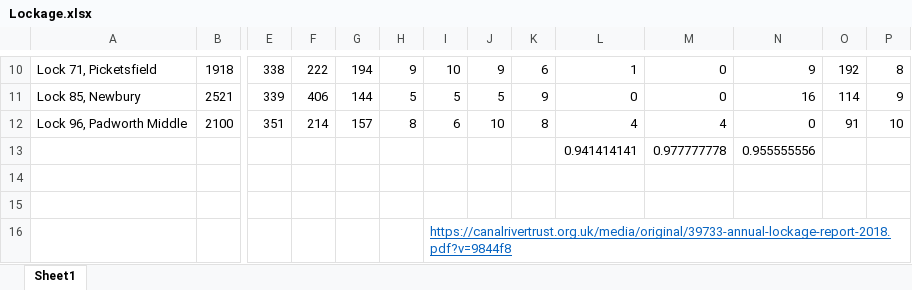
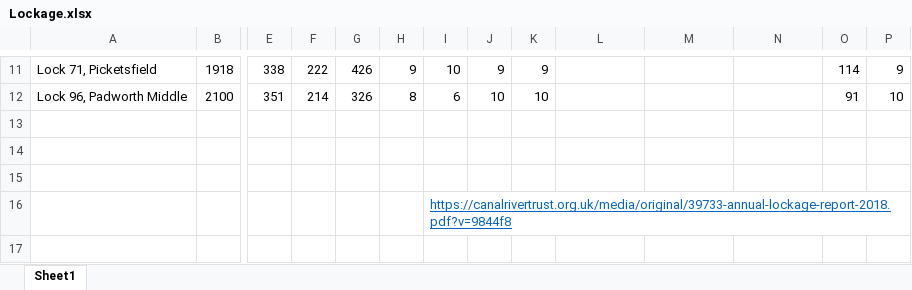
Before and after one commit to LauraS-C/Canals, an Excel workbook: KA_Data/Lockage.xlsx, sheet Sheet1, drawn as a sheet; only a part is shown, gaps mark what is left out; values as stored, in another font and other column widths than the file's, no borders; removed rows and columns are numbered as before the commit, all else as after; rows hold the shown columns only; the diff covers the shown part only; the diff names each change by its address in the sheet, - before the commit and + after, or states it on an @@ line.

```diff
--- a/KA_Data/Lockage.xlsx (sheet Sheet1)
+++ b/KA_Data/Lockage.xlsx (sheet Sheet1)
-G11: 194
+G11: 426
-K11: 6
+K11: 9
-L11: 1
+L11: (empty)
-M11: 0
+M11: (empty)
-N11: 9
+N11: (empty)
-O11: 192
+O11: 114
-P11: 8
+P11: 9
-row 11: Lock 85, Newbury | 2521 | 339 | 406 | 144 | 5 | 5 | 5 | 9 | 0 | 0 | 16 | 114 | 9
-G12: 157
+G12: 326
-K12: 8
+K12: 10
-L12: 4
+L12: (empty)
-M12: 4
+M12: (empty)
-N12: 0
+N12: (empty)
-row 13:  |  |  |  |  |  |  |  |  | 0.941414141 | 0.977777778 | 0.955555556
+row 13: (empty)
```
Also changed, not shown: 2 added rows, 1 removed row and 32 edited cells elsewhere in this sheet, 4 other files.
